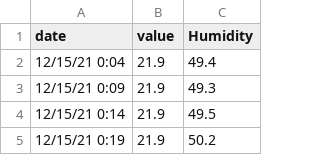
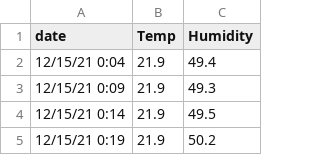
Before and after one commit to MPlusConservation/EMS_Data, a CSV file: Gal2.csv, drawn as a sheet; only a part is shown.

Commit message:
Update Gal2.csv

```diff
--- a/Gal2.csv
+++ b/Gal2.csv
@@ -1,2 +1,2 @@
-date,value,Humidity
+date,Temp,Humidity
 12/15/21 0:04,21.9,49.4
```
